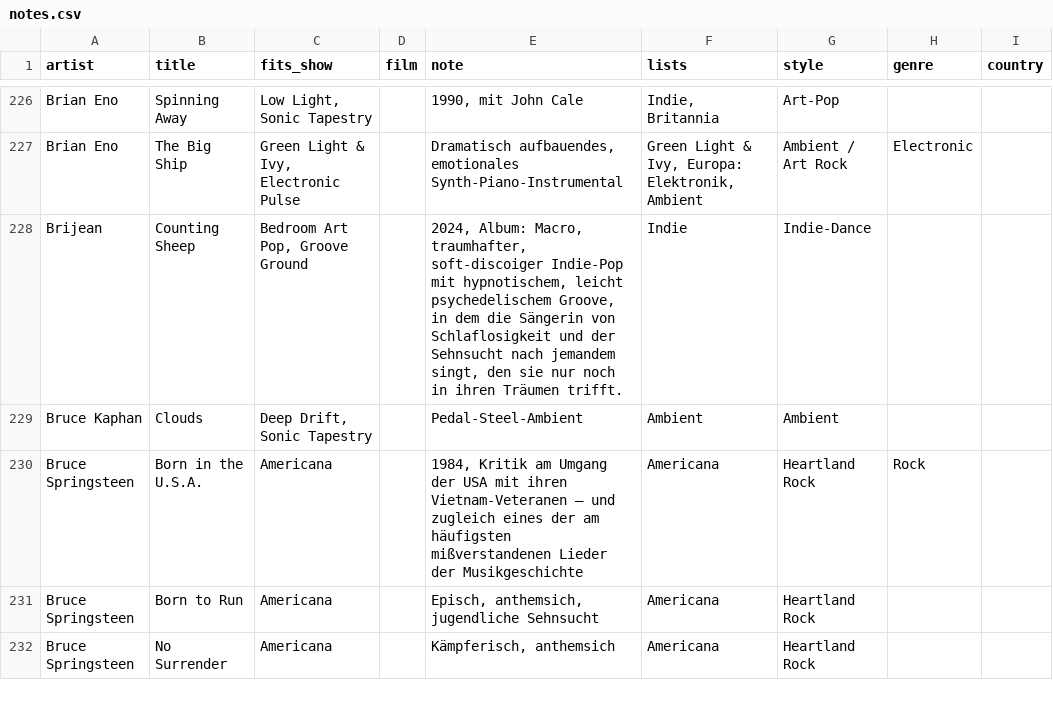
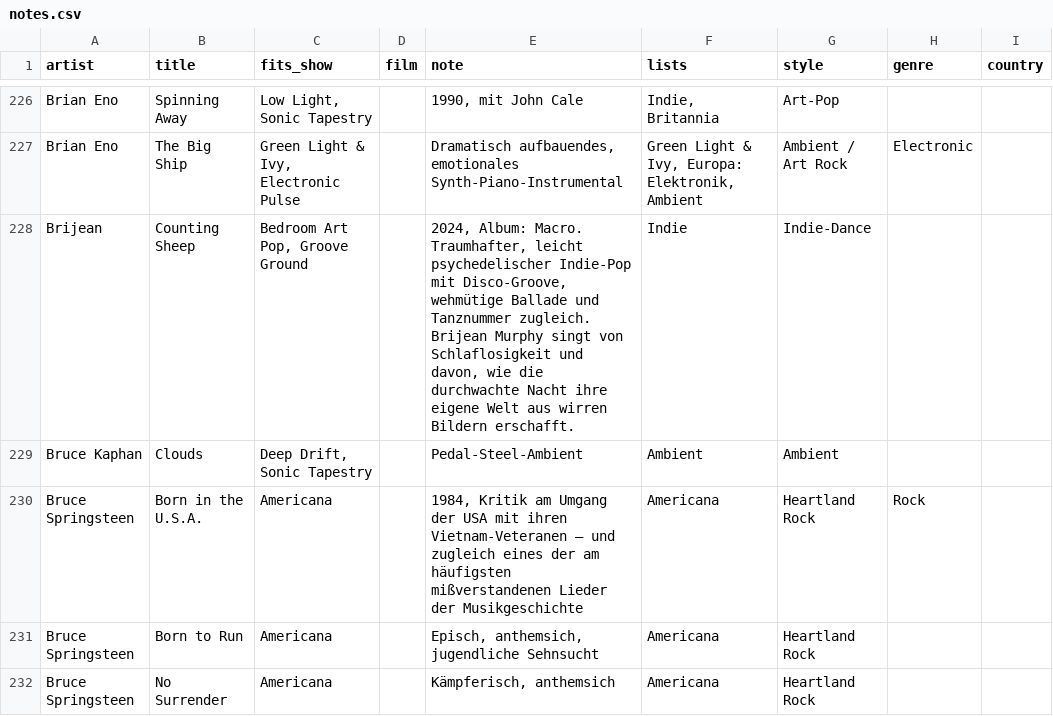
Before and after one commit to TF-Schedule/dj-claude-schedule, a CSV file: data/notes.csv, drawn as a sheet; only a part is shown, gaps mark what is left out.

Commit message:
Notiz Brijean: Counting Sheep

```diff
--- a/data/notes.csv
+++ b/data/notes.csv
@@ -227,3 +227,3 @@ Brian Eno,Spinning Away,"Low Light, Sonic Tapestry",,"1990, mit John Cale","Indi
 Brian Eno,The Big Ship,"Green Light & Ivy, Electronic Pulse",,"Dramatisch aufbauendes, emotionales Synth-Piano-Instrumental","Green Light & Ivy, Europa: Elektronik, Ambient",Ambient / Art Rock,Electronic,
-Brijean,Counting Sheep,"Bedroom Art Pop, Groove Ground",,"2024, Album: Macro, traumhafter, soft-discoiger Indie-Pop mit hypnotischem, leicht psychedelischem Groove, in dem die Sängerin von Schlaflosigkeit und der Sehnsucht nach jemandem singt, den sie nur noch in ihren Träumen trifft.",Indie,Indie-Dance,,
+Brijean,Counting Sheep,"Bedroom Art Pop, Groove Ground",,"2024, Album: Macro. Traumhafter, leicht psychedelischer Indie-Pop mit Disco-Groove, wehmütige Ballade und Tanznummer zugleich. Brijean Murphy singt von Schlaflosigkeit und davon, wie die durchwachte Nacht ihre eigene Welt aus wirren Bildern erschafft.",Indie,Indie-Dance,,
 Bruce Kaphan,Clouds,"Deep Drift, Sonic Tapestry",,Pedal-Steel-Ambient,Ambient,Ambient,,
```
